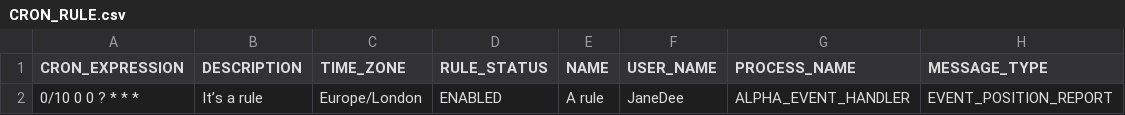
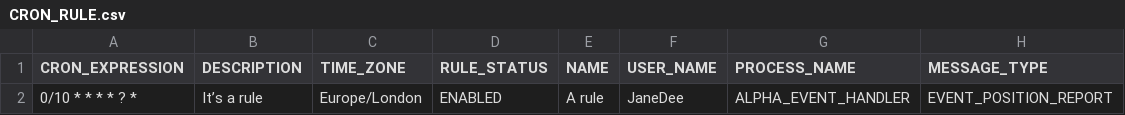
Before and after one commit to genesiscommunitysuccess/webtraining-alpha, a CSV file: server/jvm/alpha-site-specific/src/main/resources/data/CRON_RULE.csv, drawn as a sheet.

```diff
--- a/server/jvm/alpha-site-specific/src/main/resources/data/CRON_RULE.csv
+++ b/server/jvm/alpha-site-specific/src/main/resources/data/CRON_RULE.csv
@@ -1,2 +1,2 @@
 CRON_EXPRESSION,DESCRIPTION,TIME_ZONE,RULE_STATUS,NAME,USER_NAME,PROCESS_NAME,MESSAGE_TYPE
-"0/10 0 0 ? * * *","It’s a rule","Europe/London","ENABLED","A rule","JaneDee","ALPHA_EVENT_HANDLER","EVENT_POSITION_REPORT"
+"0/10 * * * * ? *","It’s a rule","Europe/London","ENABLED","A rule","JaneDee","ALPHA_EVENT_HANDLER","EVENT_POSITION_REPORT"
```
Also changed, not shown: 5 other files.
